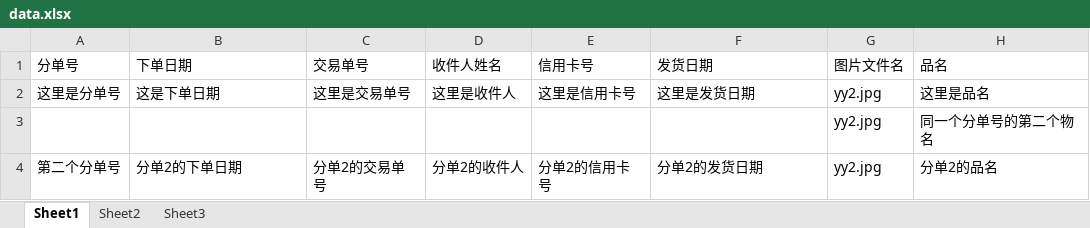
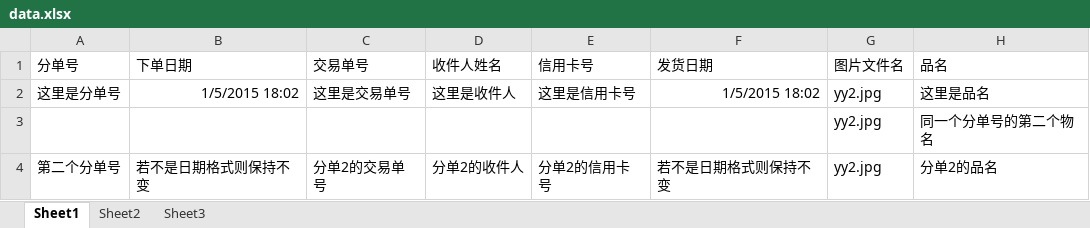
Before and after one commit to esong-fe/shopping-checkout, an Excel workbook: examples/amazon-us/data.xlsx, sheet Sheet1, drawn as a sheet; only a part is shown; values as stored, in another font and other column widths than the file's, no borders; the diff names each change by its address in the sheet, - before the commit and + after, or states it on an @@ line.

```diff
--- a/examples/amazon-us/data.xlsx (sheet Sheet1)
+++ b/examples/amazon-us/data.xlsx (sheet Sheet1)
-B2 (下单日期): 这是下单日期
+B2 (下单日期): 1/5/2015 18:02
-F2 (发货日期): 这里是发货日期
+F2 (发货日期): 1/5/2015 18:02
-B4 (下单日期): 分单2的下单日期
+B4 (下单日期): 若不是日期格式则保持不变
-F4 (发货日期): 分单2的发货日期
+F4 (发货日期): 若不是日期格式则保持不变
```
Also changed, not shown: 1 other file.
